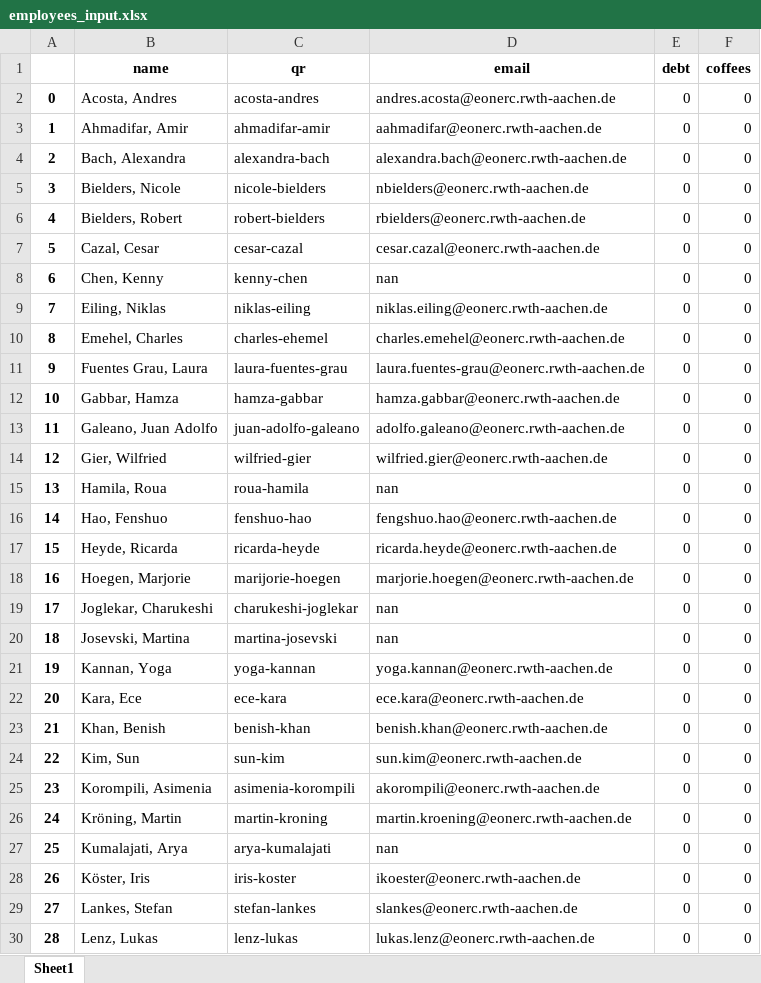
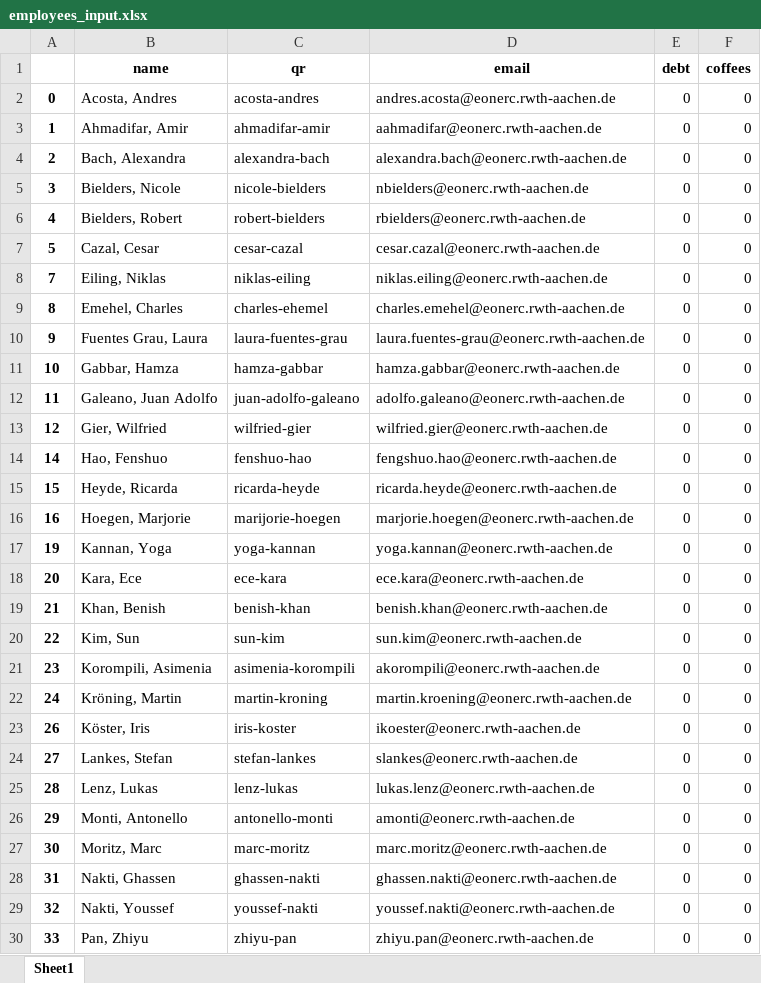
Before and after one commit to UniqueGithubUsername/acs-coffee, an Excel workbook: acs_coffee_management/employees_input.xlsx, sheet Sheet1, drawn as a sheet; only a part is shown; the shorter side is filled out with more unchanged rows; values as stored, in another font and other column widths than the file's, no borders; the diff covers the shown part only; the diff names each change by its address in the sheet, - before the commit and + after, or states it on an @@ line.

```diff
--- a/acs_coffee_management/employees_input.xlsx (sheet Sheet1)
+++ b/acs_coffee_management/employees_input.xlsx (sheet Sheet1)
-row 8: 6 | Chen, Kenny | kenny-chen | nan | 0 | 0
-row 15: 13 | Hamila, Roua | roua-hamila | nan | 0 | 0
-row 19: 17 | Joglekar, Charukeshi | charukeshi-joglekar | nan | 0 | 0
-row 20: 18 | Josevski, Martina | martina-josevski | nan | 0 | 0
-row 27: 25 | Kumalajati, Arya | arya-kumalajati | nan | 0 | 0
```
Also changed, not shown: 19 removed rows elsewhere in this sheet, 8 other files.
